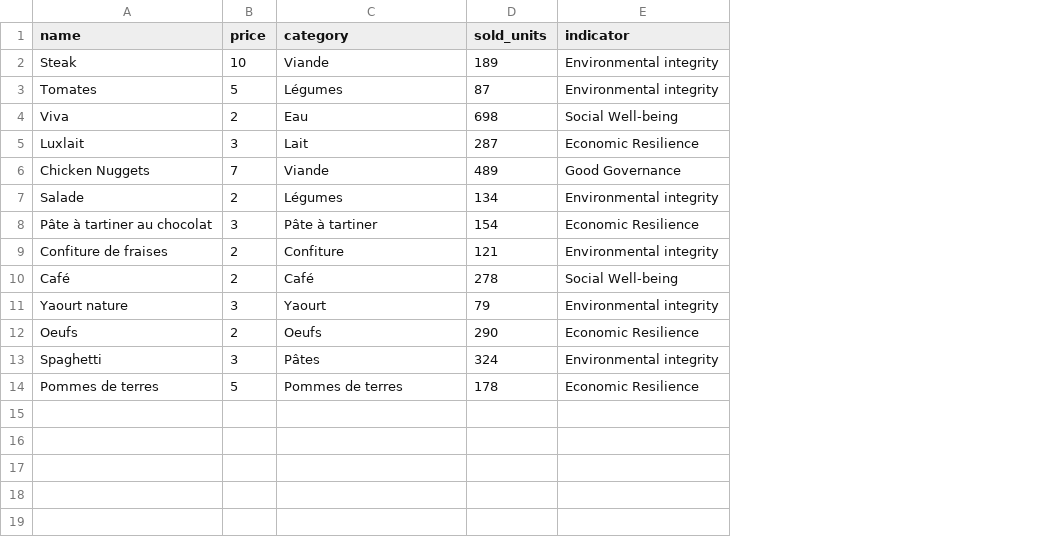
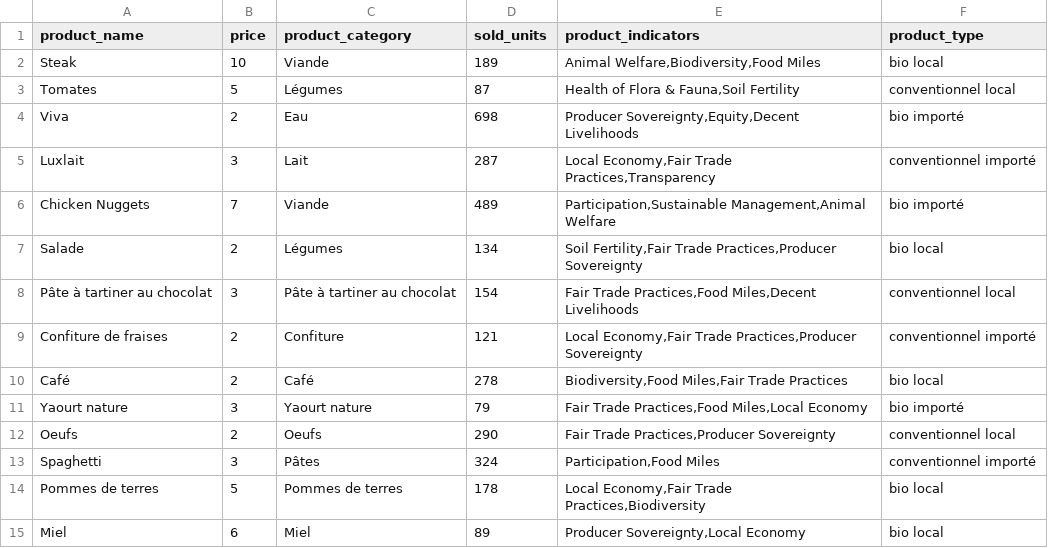
Before and after one commit to TimKie/BSP3, a CSV file: list_of_products.csv, drawn as a sheet; removed rows and columns are numbered as before the commit, all else as after; the diff names each change by its address in the sheet, - before the commit and + after, or states it on an @@ line.

```diff
--- a/list_of_products.csv
+++ b/list_of_products.csv
-column E (indicator), rows 2-14: Environmental integrity | Environmental integrity | Social Well-being | Economic Resilience | Good Governance | Environmental integrity | Economic Resilience | Environmental integrity | Social Well-being | Environmental integrity | Economic Resilience | Environmental integrity | Economic Resilience
+column E (product_indicators), rows 2-14: Animal Welfare,Biodiversity,Food Miles | Health of Flora & Fauna,Soil Fertility | Producer Sovereignty,Equity,Decent Livelihoods | Local Economy,Fair Trade Practices,Transparency | Participation,Sustainable Management,Animal Welfare | Soil Fertility,Fair Trade Practices,Producer Sovereignty | Fair Trade Practices,Food Miles,Decent Livelihoods | Local Economy,Fair Trade Practices,Producer Sovereignty | Biodiversity,Food Miles,Fair Trade Practices | Fair Trade Practices,Food Miles,Local Economy | Fair Trade Practices,Producer Sovereignty | Participation,Food Miles | Local Economy,Fair Trade Practices,Biodiversity
+column F (product_type), rows 2-14: bio local | conventionnel local | bio importé | conventionnel importé | bio importé | bio local | conventionnel local | conventionnel importé | bio local | bio importé | conventionnel local | conventionnel importé | bio local
-A1: name
+A1: product_name
-C1: category
+C1: product_category
-C8 (product_category): Pâte à tartiner
+C8 (product_category): Pâte à tartiner au chocolat
-C11 (product_category): Yaourt
+C11 (product_category): Yaourt nature
+row 15: Miel | 6 | Miel | 89 | Producer Sovereignty,Local Economy | bio local
```
Also changed, not shown: 25 other files.
